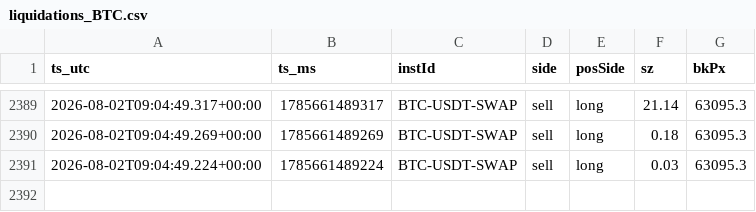
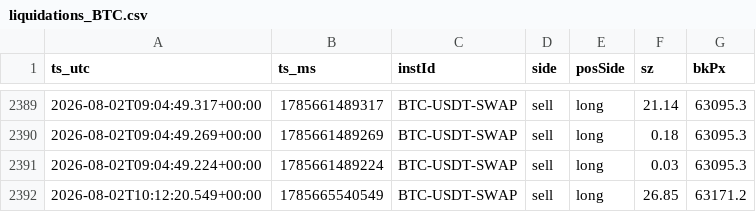
Before and after one commit to matsyeudeprosper-ui/Kinolivelines, a CSV file: recorder/data/liquidations_BTC.csv, drawn as a sheet; only a part is shown, gaps mark what is left out; the diff names each change by its address in the sheet, - before the commit and + after, or states it on an @@ line.

```diff
--- a/recorder/data/liquidations_BTC.csv
+++ b/recorder/data/liquidations_BTC.csv
+row 2392: 2026-08-02T10:12:20.549+00:00 | 1785665540549 | BTC-USDT-SWAP | sell | long | 26.85 | 63171.2
```
Also changed, not shown: recorder/data/bars_BTCUSDm_M1.csv, recorder/data/derivs_BTC.csv, 4 other files.
